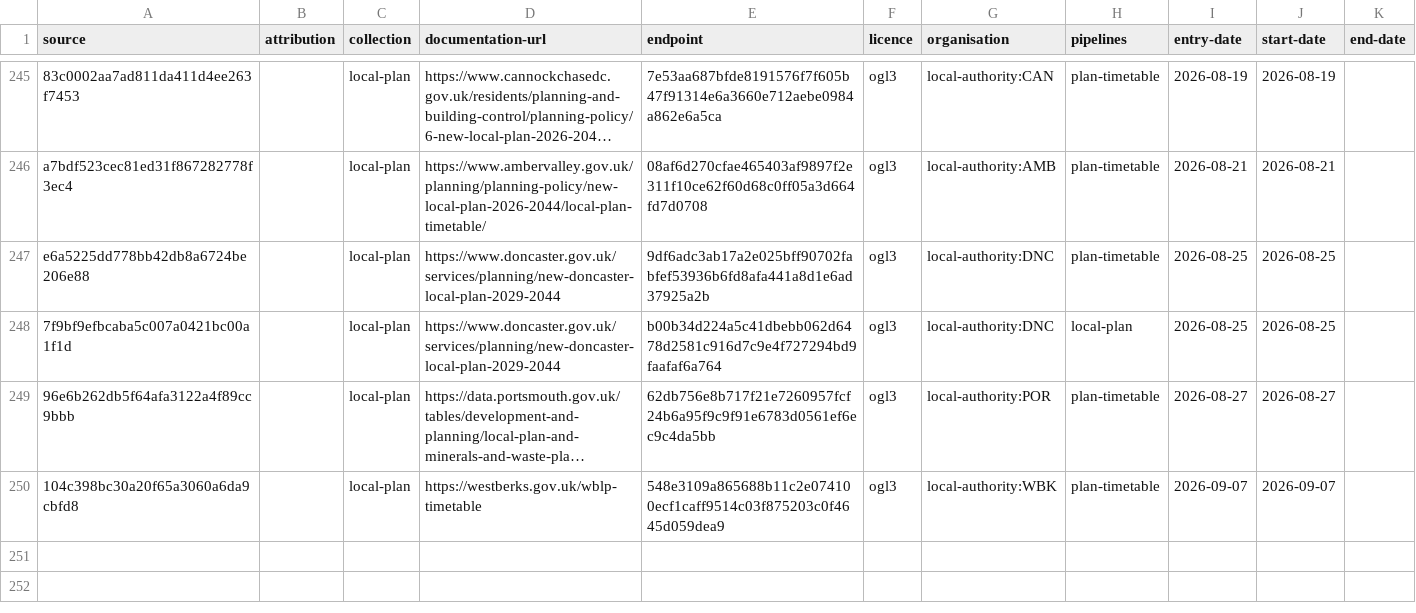
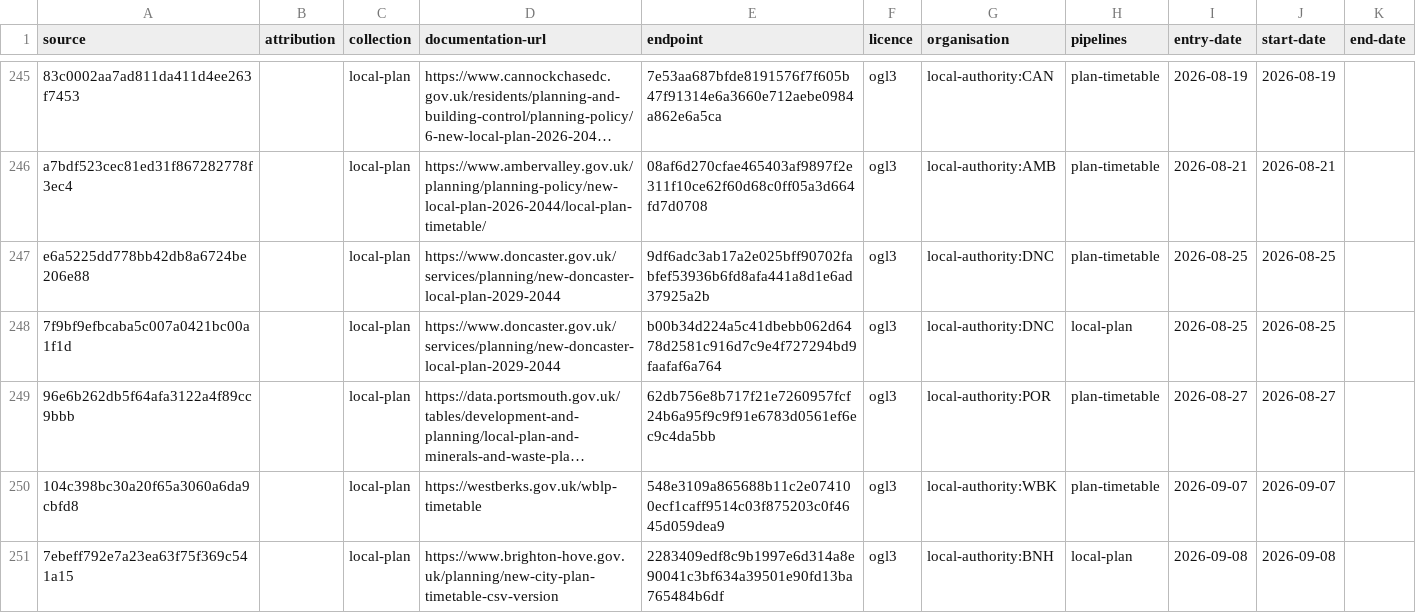
Before and after one commit to digital-land/config, a CSV file: collection/local-plan/source.csv, drawn as a sheet; only a part is shown, gaps mark what is left out; long unchanged cells end in …; the diff names each change by its address in the sheet, - before the commit and + after, or states it on an @@ line.

```diff
--- a/collection/local-plan/source.csv
+++ b/collection/local-plan/source.csv
+row 251: 7ebeff792e7a23ea63f75f369c541a15 |  | local-plan | https://www.brighton-hove.gov.uk/planning/new-city-plan-timetable-csv-version | 2283409edf8c9b1997e6d314a8e90041c3bf634a39501e90fd13ba765484b6df | ogl3 | local-authority:BNH | local-plan | 2026-09-08 | 2026-09-08
```
Also changed, not shown: collection/local-plan/endpoint.csv, pipeline/local-plan/entity-organisation.csv, 1 other file.
